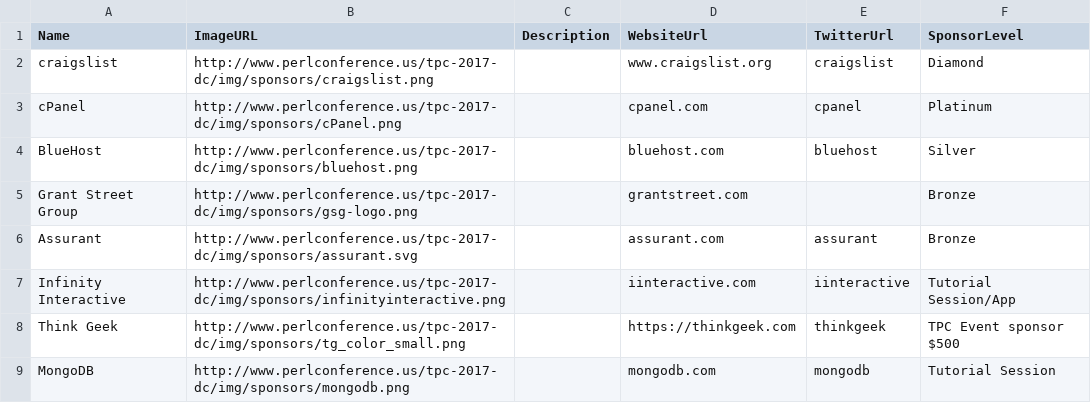
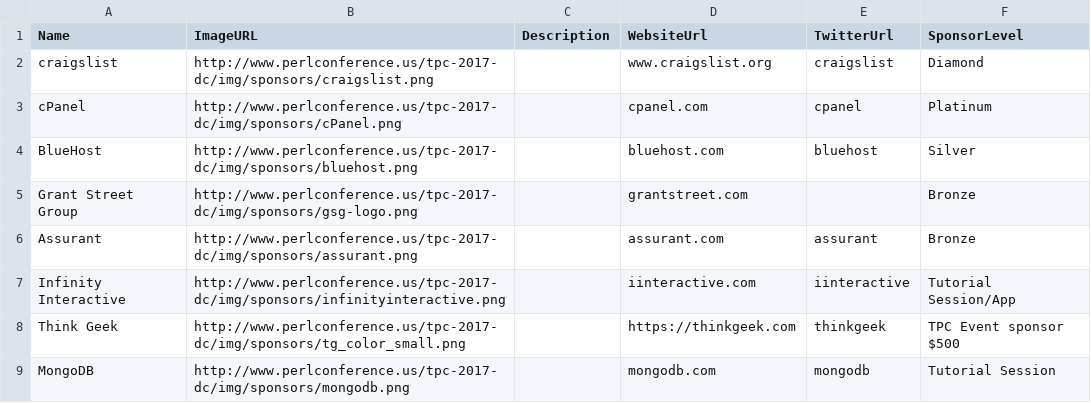
Before and after one commit to dcbpw/tpc-2017-dc, a CSV file: docs/tpc-2017-dc/sponsors/sponsors.csv, drawn as a sheet.

Commit message:
sponsor logo

```diff
--- a/docs/tpc-2017-dc/sponsors/sponsors.csv
+++ b/docs/tpc-2017-dc/sponsors/sponsors.csv
@@ -5,3 +5,3 @@ BlueHost,http://www.perlconference.us/tpc-2017-dc/img/sponsors/bluehost.png,,blu
 "Grant Street Group",http://www.perlconference.us/tpc-2017-dc/img/sponsors/gsg-logo.png,,grantstreet.com,,Bronze
-Assurant,http://www.perlconference.us/tpc-2017-dc/img/sponsors/assurant.svg,,assurant.com,assurant,Bronze
+Assurant,http://www.perlconference.us/tpc-2017-dc/img/sponsors/assurant.png,,assurant.com,assurant,Bronze
 "Infinity Interactive",http://www.perlconference.us/tpc-2017-dc/img/sponsors/infinityinteractive.png,,iinteractive.com,iinteractive,"Tutorial Session/App"
```
Also changed, not shown: src/tpc-2017-dc/sponsors/sponsors.csv, 4 other files.
